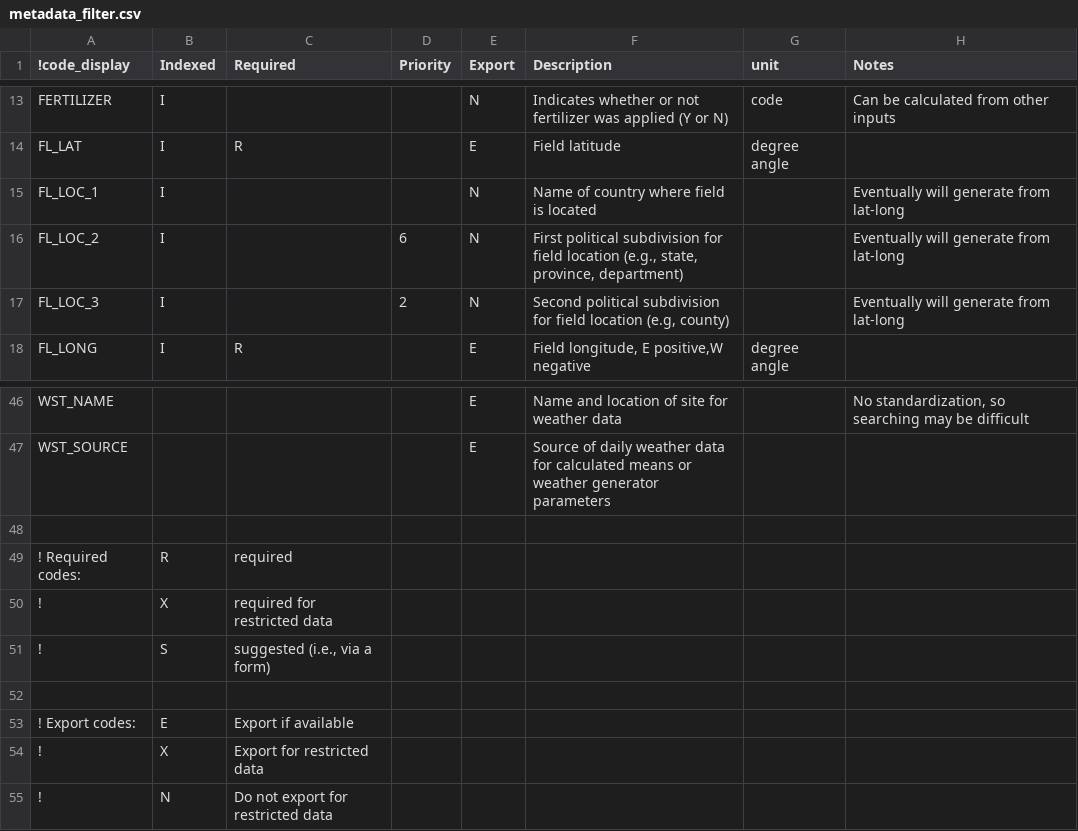
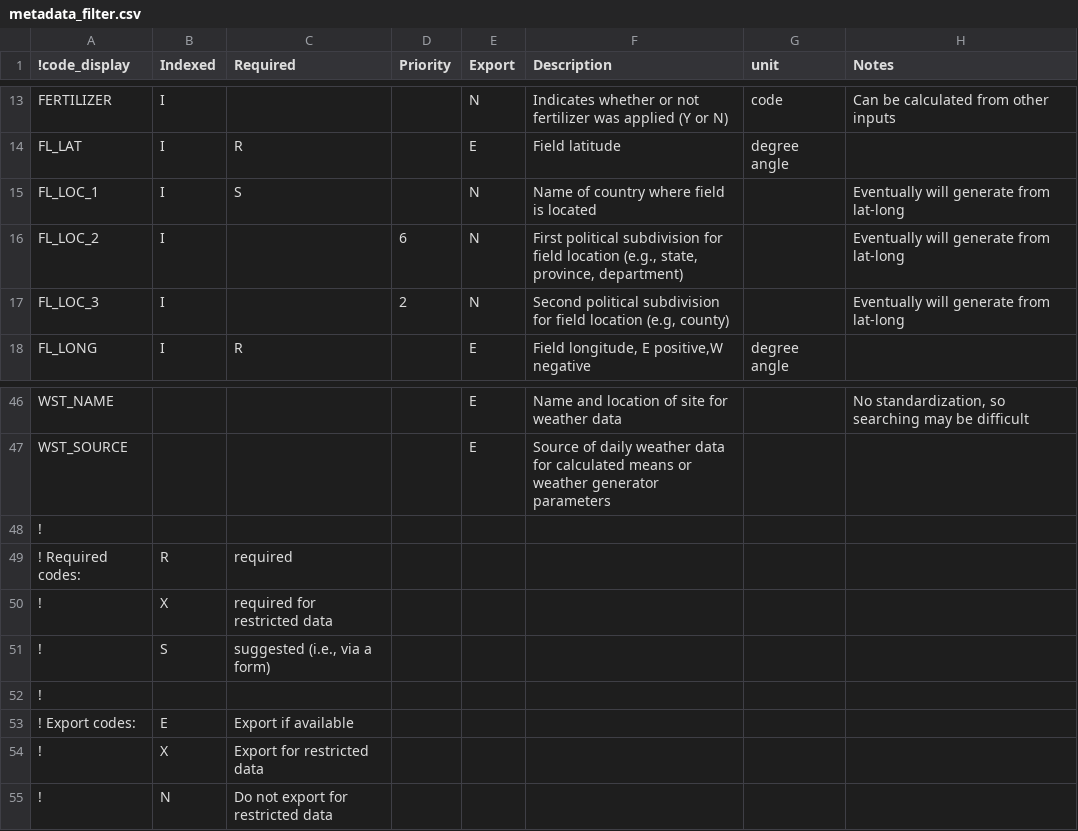
Before and after one commit to agmip/ace-core, a CSV file: src/main/resources/metadata_filter.csv, drawn as a sheet; only a part is shown, gaps mark what is left out.

Commit message:
Migrated MetadataFilter from Conflate

```diff
--- a/src/main/resources/metadata_filter.csv
+++ b/src/main/resources/metadata_filter.csv
@@ -14,3 +14,3 @@ FERTILIZER,I,,,N,Indicates whether or not fertilizer was applied (Y or N),code,C
 FL_LAT,I,R,,E,Field latitude,degree angle,
-FL_LOC_1,I,,,N,Name of country where field is located,,Eventually will generate from lat-long
+FL_LOC_1,I,S,,N,Name of country where field is located,,Eventually will generate from lat-long
 FL_LOC_2,I,,6,N,"First political subdivision for field location (e.g., state, province, department)",,Eventually will generate from lat-long
@@ -47,3 +47,3 @@ WST_NAME,,,,E,Name and location of site for weather data,,"No standardization, s
 WST_SOURCE,,,,E,Source of daily weather data for calculated means or weather generator parameters,,
-,,,,,,,
+!,,,,,,,
 ! Required codes:,R,required,,,,,
@@ -51,3 +51,3 @@ WST_SOURCE,,,,E,Source of daily weather data for calculated means or weather gen
 !,S,"suggested (i.e., via a form)",,,,,
-,,,,,,,
+!,,,,,,,
 ! Export codes:,E,Export if available,,,,,
```
Also changed, not shown: 2 other files.
